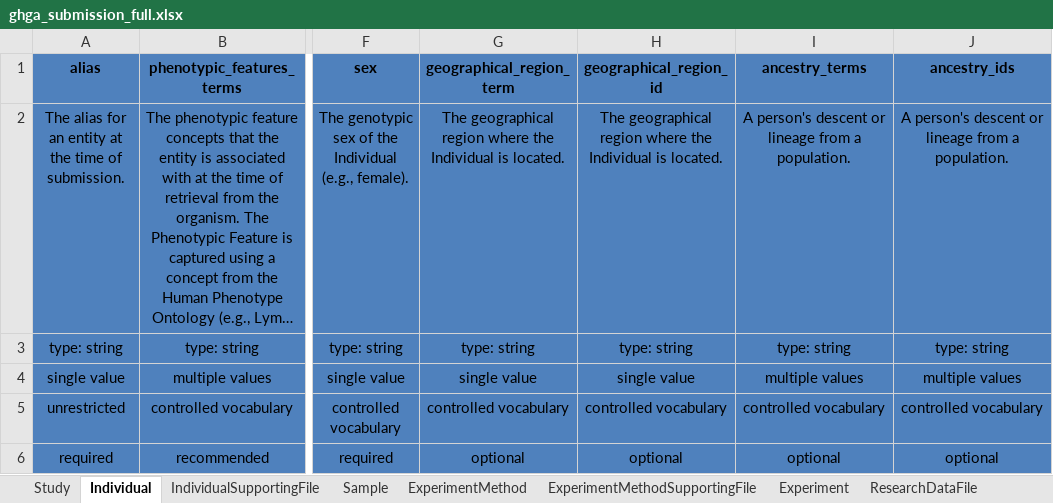
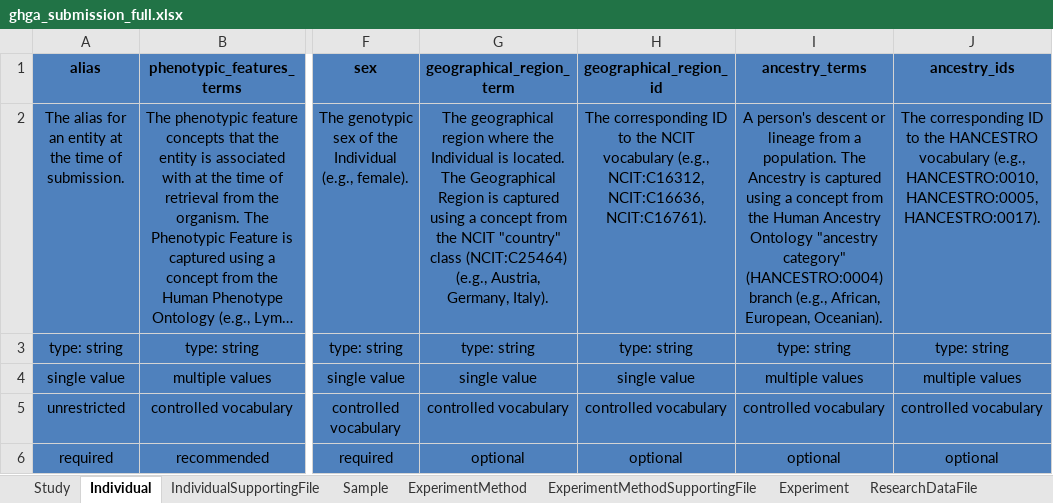
Before and after one commit to ghga-de/ghga-metadata-schema, an Excel workbook: spreadsheets/ghga_submission_full.xlsx, sheet Individual, drawn as a sheet; only a part is shown, gaps mark what is left out; long unchanged cells end in …; values as stored, in another font and other column widths than the file's, no borders; the diff names each change by its address in the sheet, - before the commit and + after, or states it on an @@ line.

Commit message:
updated descriptions of geographical region and ancestry

```diff
--- a/spreadsheets/ghga_submission_full.xlsx (sheet Individual)
+++ b/spreadsheets/ghga_submission_full.xlsx (sheet Individual)
-G2 (geographical_region_term): …is located.
+G2 (geographical_region_term): …is located. The Geographical Region is captured using a concept from the NCIT "country" class (NCIT:C25464) (e.g., Austria, Germany, Italy).
-H2 (geographical_region_id): The geographical region where the Individual is located.
+H2 (geographical_region_id): The corresponding ID to the NCIT vocabulary (e.g., NCIT:C16312, NCIT:C16636, NCIT:C16761).
-I2 (ancestry_terms): …a population.
+I2 (ancestry_terms): …a population. The Ancestry is captured using a concept from the Human Ancestry Ontology "ancestry category" (HANCESTRO:0004) branch (e.g., African, European, Oceanian).
-J2 (ancestry_ids): A person's descent or lineage from a population.
+J2 (ancestry_ids): The corresponding ID to the HANCESTRO vocabulary (e.g., HANCESTRO:0010, HANCESTRO:0005, HANCESTRO:0017).
```
Also changed, not shown: 1 other file.
